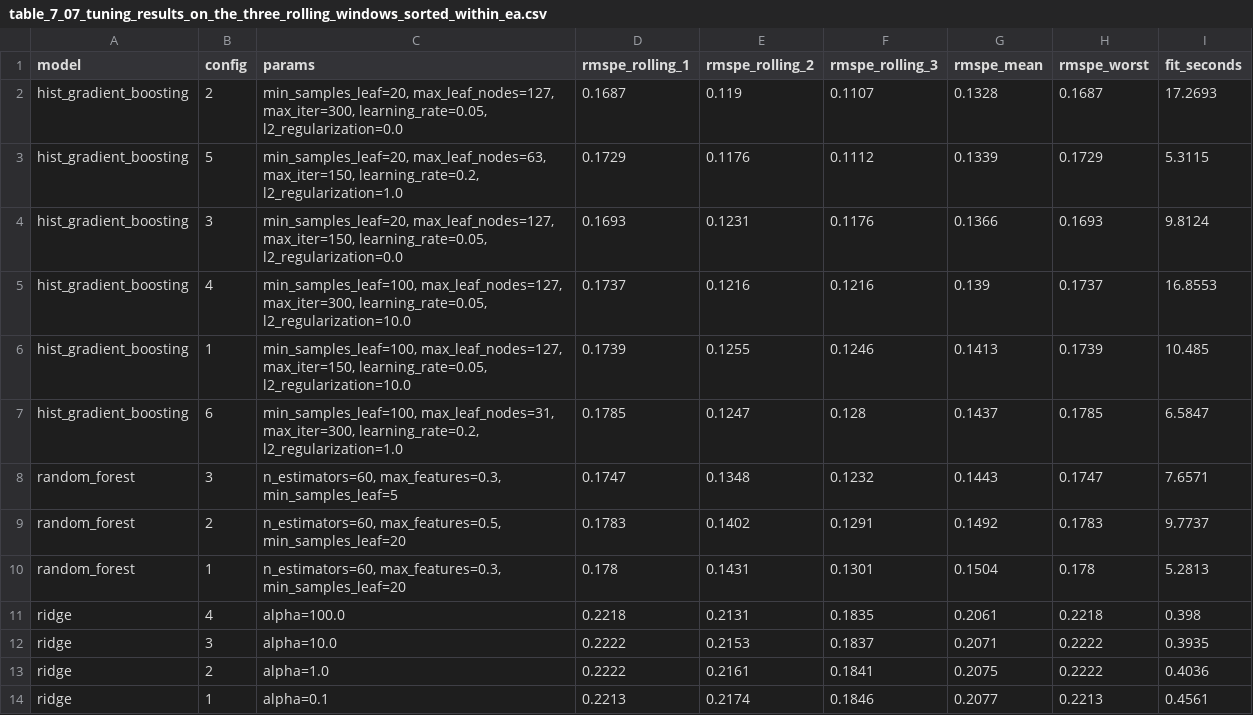
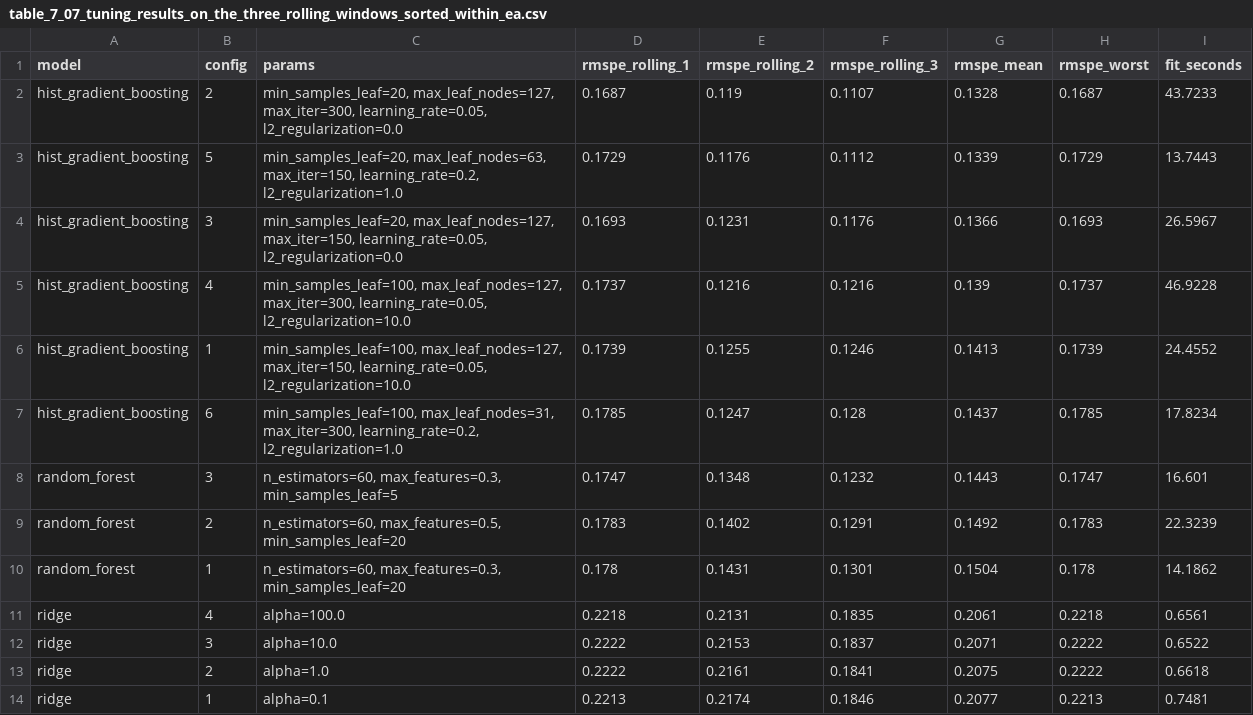
Before and after one commit to srishkyra/NEXTHIKES-IT-SOLUTIONS-Pvt.-Ltd.---PROJECT-6, a CSV file: outputs/tables/table_7_07_tuning_results_on_the_three_rolling_windows_sorted_within_ea.csv, drawn as a sheet.

Commit message:
Section 7: baselines, tuned models, finalist and MLflow registry

```diff
--- a/outputs/tables/table_7_07_tuning_results_on_the_three_rolling_windows_sorted_within_ea.csv
+++ b/outputs/tables/table_7_07_tuning_results_on_the_three_rolling_windows_sorted_within_ea.csv
@@ -1,14 +1,14 @@
 model,config,params,rmspe_rolling_1,rmspe_rolling_2,rmspe_rolling_3,rmspe_mean,rmspe_worst,fit_seconds
-hist_gradient_boosting,2,"min_samples_leaf=20, max_leaf_nodes=127, max_iter=300, learning_rate=0.05, l2_regularization=0.0",0.1687,0.119,0.1107,0.1328,0.1687,17.2693
-hist_gradient_boosting,5,"min_samples_leaf=20, max_leaf_nodes=63, max_iter=150, learning_rate=0.2, l2_regularization=1.0",0.1729,0.1176,0.1112,0.1339,0.1729,5.3115
-hist_gradient_boosting,3,"min_samples_leaf=20, max_leaf_nodes=127, max_iter=150, learning_rate=0.05, l2_regularization=0.0",0.1693,0.1231,0.1176,0.1366,0.1693,9.8124
-hist_gradient_boosting,4,"min_samples_leaf=100, max_leaf_nodes=127, max_iter=300, learning_rate=0.05, l2_regularization=10.0",0.1737,0.1216,0.1216,0.139,0.1737,16.8553
-hist_gradient_boosting,1,"min_samples_leaf=100, max_leaf_nodes=127, max_iter=150, learning_rate=0.05, l2_regularization=10.0",0.1739,0.1255,0.1246,0.1413,0.1739,10.485
-hist_gradient_boosting,6,"min_samples_leaf=100, max_leaf_nodes=31, max_iter=300, learning_rate=0.2, l2_regularization=1.0",0.1785,0.1247,0.128,0.1437,0.1785,6.5847
-random_forest,3,"n_estimators=60, max_features=0.3, min_samples_leaf=5",0.1747,0.1348,0.1232,0.1443,0.1747,7.6571
-random_forest,2,"n_estimators=60, max_features=0.5, min_samples_leaf=20",0.1783,0.1402,0.1291,0.1492,0.1783,9.7737
-random_forest,1,"n_estimators=60, max_features=0.3, min_samples_leaf=20",0.178,0.1431,0.1301,0.1504,0.178,5.2813
-ridge,4,alpha=100.0,0.2218,0.2131,0.1835,0.2061,0.2218,0.398
-ridge,3,alpha=10.0,0.2222,0.2153,0.1837,0.2071,0.2222,0.3935
-ridge,2,alpha=1.0,0.2222,0.2161,0.1841,0.2075,0.2222,0.4036
-ridge,1,alpha=0.1,0.2213,0.2174,0.1846,0.2077,0.2213,0.4561
+hist_gradient_boosting,2,"min_samples_leaf=20, max_leaf_nodes=127, max_iter=300, learning_rate=0.05, l2_regularization=0.0",0.1687,0.119,0.1107,0.1328,0.1687,43.7233
+hist_gradient_boosting,5,"min_samples_leaf=20, max_leaf_nodes=63, max_iter=150, learning_rate=0.2, l2_regularization=1.0",0.1729,0.1176,0.1112,0.1339,0.1729,13.7443
+hist_gradient_boosting,3,"min_samples_leaf=20, max_leaf_nodes=127, max_iter=150, learning_rate=0.05, l2_regularization=0.0",0.1693,0.1231,0.1176,0.1366,0.1693,26.5967
+hist_gradient_boosting,4,"min_samples_leaf=100, max_leaf_nodes=127, max_iter=300, learning_rate=0.05, l2_regularization=10.0",0.1737,0.1216,0.1216,0.139,0.1737,46.9228
+hist_gradient_boosting,1,"min_samples_leaf=100, max_leaf_nodes=127, max_iter=150, learning_rate=0.05, l2_regularization=10.0",0.1739,0.1255,0.1246,0.1413,0.1739,24.4552
+hist_gradient_boosting,6,"min_samples_leaf=100, max_leaf_nodes=31, max_iter=300, learning_rate=0.2, l2_regularization=1.0",0.1785,0.1247,0.128,0.1437,0.1785,17.8234
+random_forest,3,"n_estimators=60, max_features=0.3, min_samples_leaf=5",0.1747,0.1348,0.1232,0.1443,0.1747,16.601
+random_forest,2,"n_estimators=60, max_features=0.5, min_samples_leaf=20",0.1783,0.1402,0.1291,0.1492,0.1783,22.3239
+random_forest,1,"n_estimators=60, max_features=0.3, min_samples_leaf=20",0.178,0.1431,0.1301,0.1504,0.178,14.1862
+ridge,4,alpha=100.0,0.2218,0.2131,0.1835,0.2061,0.2218,0.6561
+ridge,3,alpha=10.0,0.2222,0.2153,0.1837,0.2071,0.2222,0.6522
+ridge,2,alpha=1.0,0.2222,0.2161,0.1841,0.2075,0.2222,0.6618
+ridge,1,alpha=0.1,0.2213,0.2174,0.1846,0.2077,0.2213,0.7481
```
Also changed, not shown: outputs/tables/table_7_08_tuning_budget.csv, outputs/tables/table_7_13_scorecard.csv, 8 other files.
